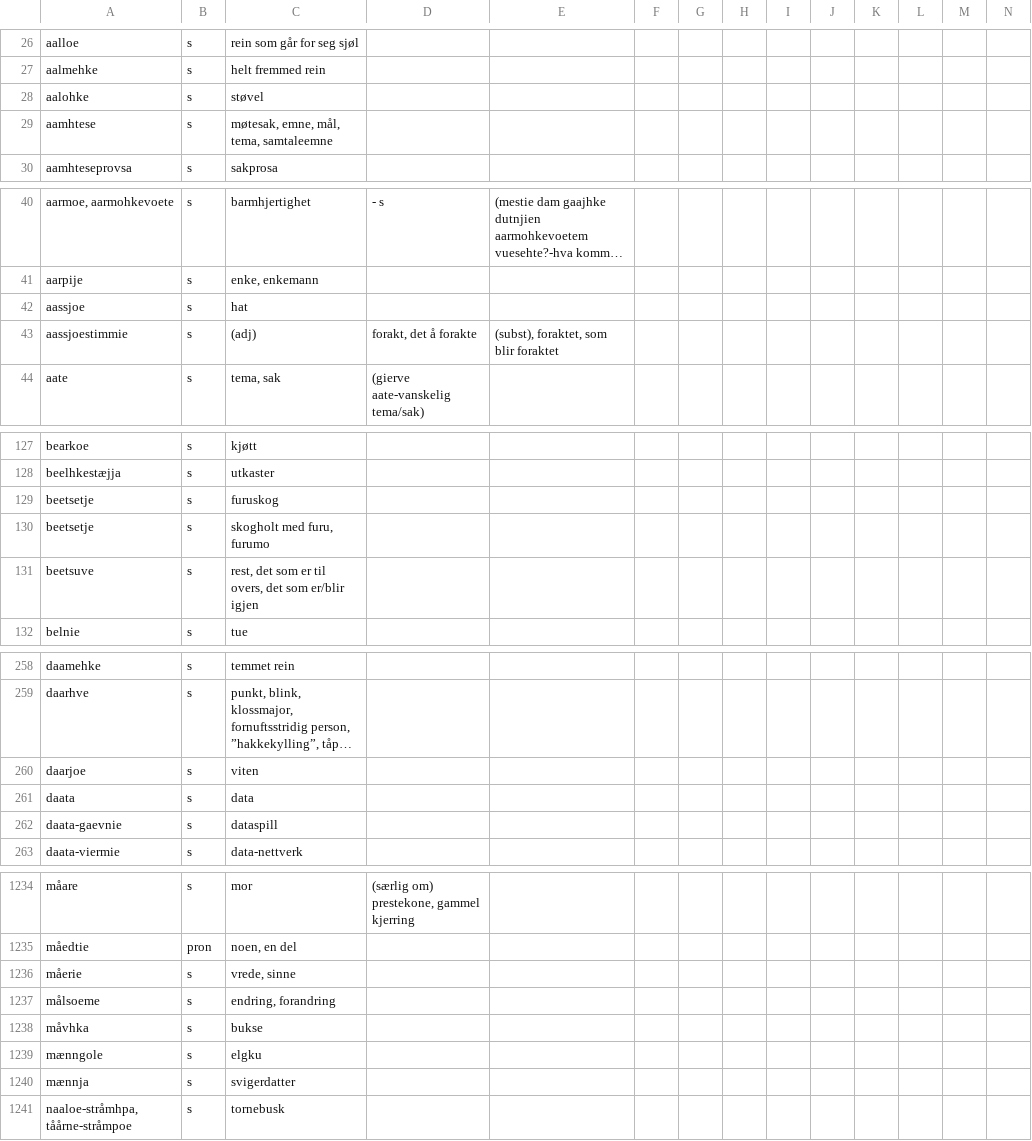
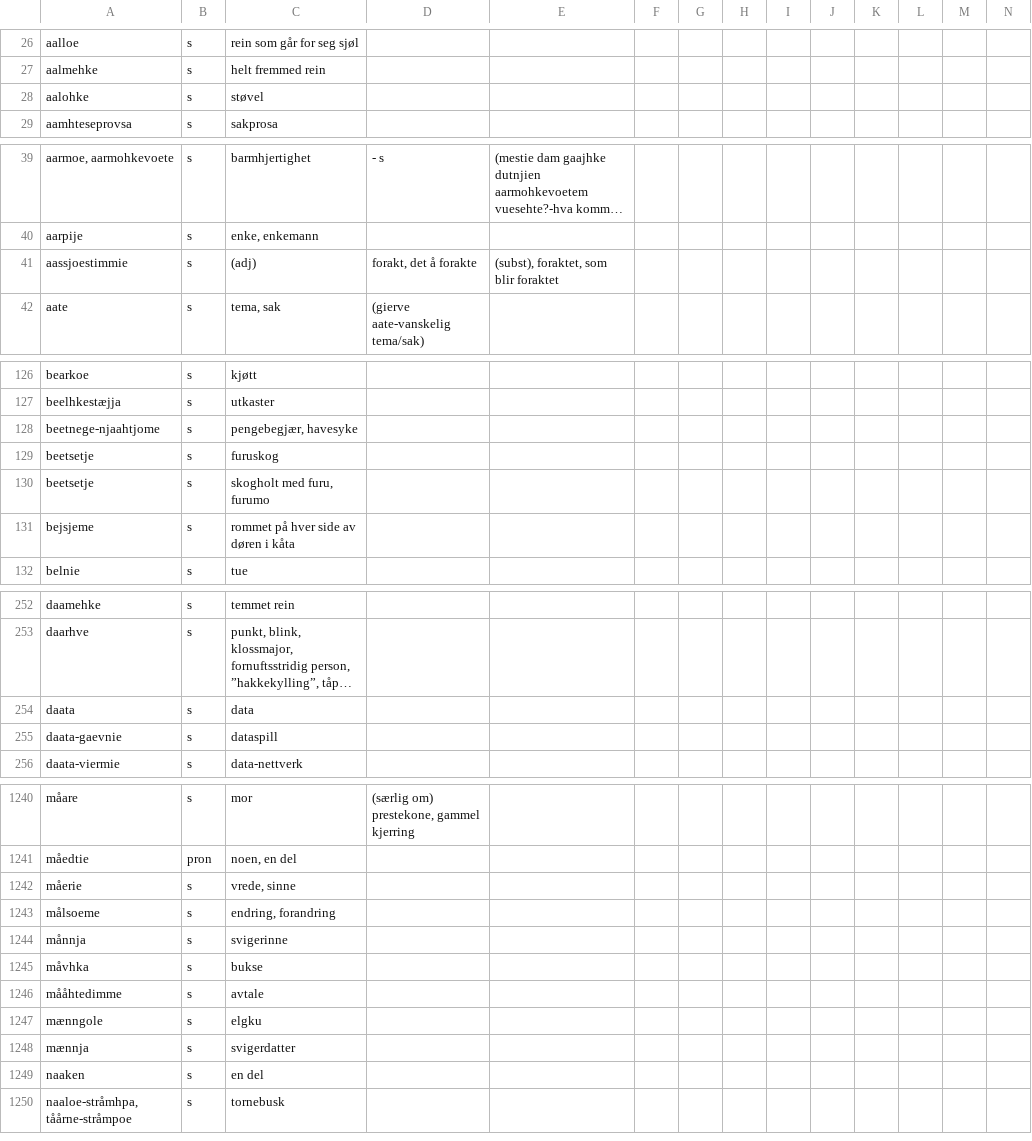
Before and after one commit to giellalt/dict-sma-mul, a CSV file: inc/noun.csv, drawn as a sheet; only a part is shown, gaps mark what is left out; long unchanged cells end in …; removed rows and columns are numbered as before the commit, all else as after; rows hold the shown columns only; the diff covers the shown part only; the diff names each change by its address in the sheet, - before the commit and + after, or states it on an @@ line.

```diff
--- a/inc/noun.csv
+++ b/inc/noun.csv
-row 29: aamhtese | s | møtesak, emne, mål, tema, samtaleemne
-row 42: aassjoe | s | hat
@@ row 2107 moved to row 128: beetnege-njaahtjome @@
-A131: beetsuve
+A131: bejsjeme
-C131: rest, det som er til overs, det som er/blir igjen
+C131: rommet på hver side av døren i kåta
-row 260: daarjoe | s | viten
@@ row 2121 moved to row 1244: månnja @@
@@ row 2122 moved to row 1246: mååhtedimme @@
@@ row 2123 moved to row 1249: naaken @@
```
Also changed, not shown: 10 removed rows, 29 moved rows and 3 edited cells elsewhere in this file.
